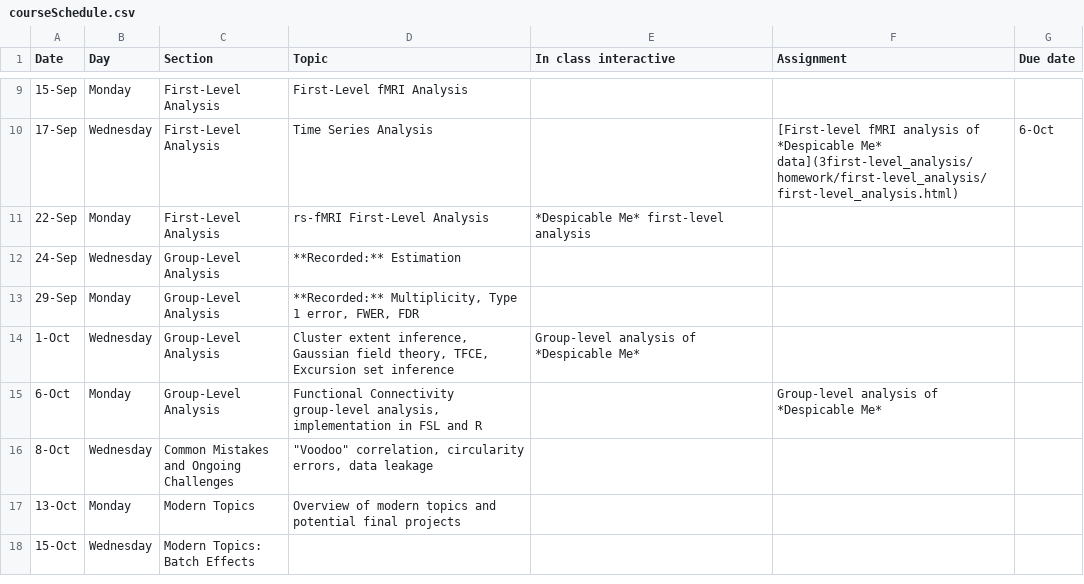
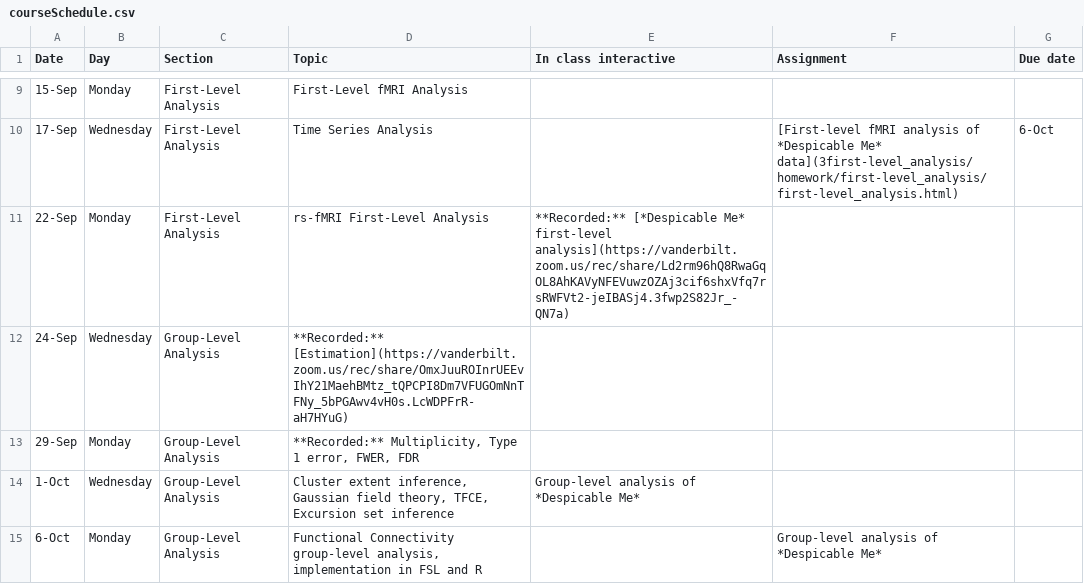
Before and after one commit to simonvandekar/SMN, a CSV file: courseSchedule.csv, drawn as a sheet; only a part is shown, gaps mark what is left out; the shorter side is filled out with more unchanged rows.

Commit message:
added recorded group-level lectures.

```diff
--- a/courseSchedule.csv
+++ b/courseSchedule.csv
@@ -10,4 +10,4 @@ Date,Day,Section,Topic,In class interactive,Assignment,Due date
 17-Sep,Wednesday,First-Level Analysis,Time Series Analysis,,[First-level fMRI analysis of *Despicable Me* data](3first-level_analysis/homework/first-level_analysis/first-level_analysis.html),6-Oct
-22-Sep,Monday,First-Level Analysis,rs-fMRI First-Level Analysis,*Despicable Me* first-level analysis,,
-24-Sep,Wednesday,Group-Level Analysis,**Recorded:** Estimation,,,
+22-Sep,Monday,First-Level Analysis,rs-fMRI First-Level Analysis,**Recorded:** [*Despicable Me* first-level analysis](https://vanderbilt.zoom.us/rec/share/Ld2rm96hQ8RwaGqOL8AhKAVyNFEVuwzOZAj3cif6shxVfq7rsRWFVt2-jeIBASj4.3fwp2S82Jr_-QN7a),,
+24-Sep,Wednesday,Group-Level Analysis,**Recorded:** [Estimation](https://vanderbilt.zoom.us/rec/share/OmxJuuROInrUEEvIhY21MaehBMtz_tQPCPI8Dm7VFUGOmNnTFNy_5bPGAwv4vH0s.LcWDPFrR-aH7HYuG),,,
 29-Sep,Monday,Group-Level Analysis,"**Recorded:** Multiplicity, Type 1 error, FWER, FDR",,,
```
Also changed, not shown: 32 other files.
